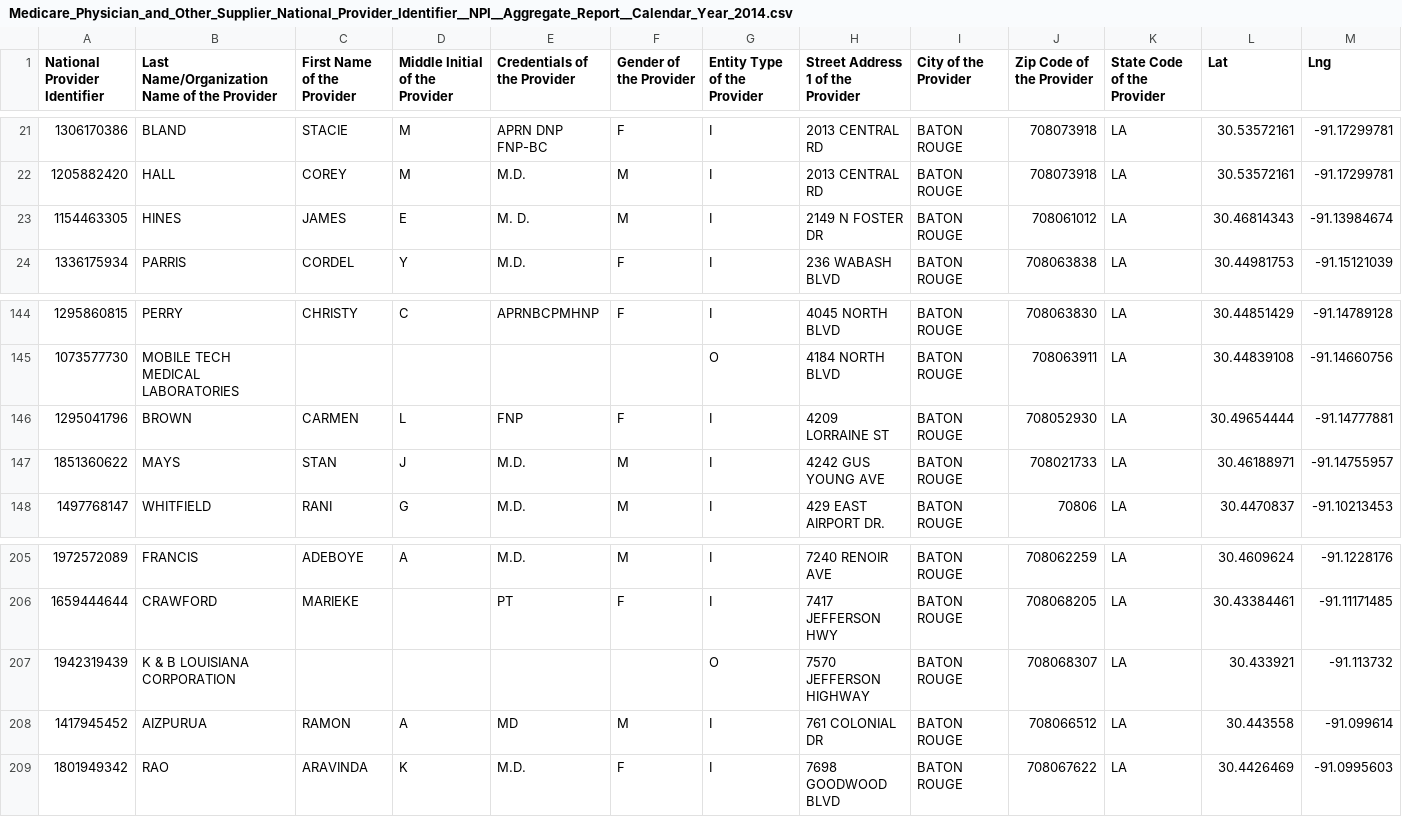
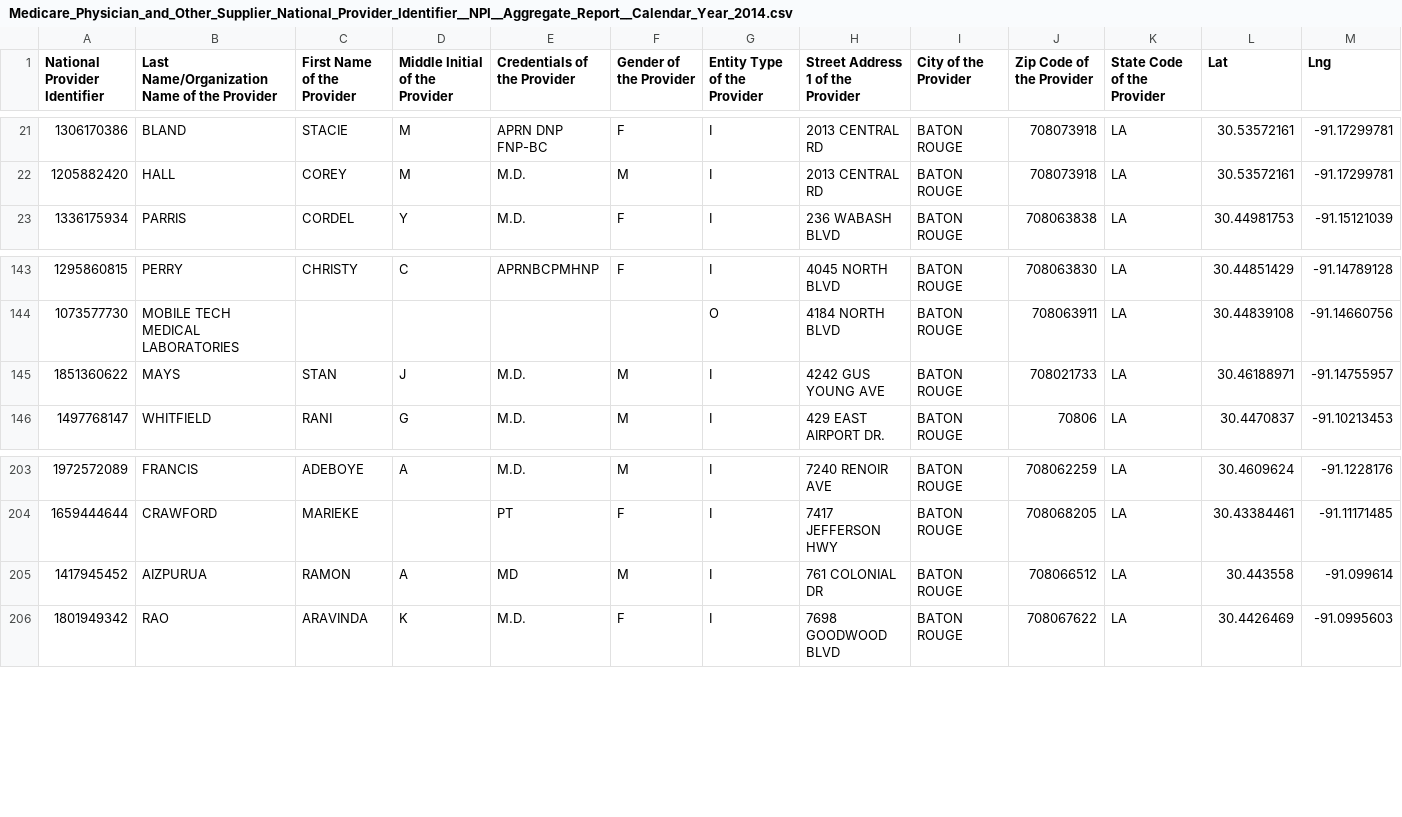
Before and after one commit to Cadetho/ProviderMapping, a CSV file: Medicare_Physician_and_Other_Supplier_National_Provider_Identifier__NPI__Aggregate_Report__Calendar_Year_2014.csv, drawn as a sheet; only a part is shown, gaps mark what is left out; rows hold the shown columns only; the diff names each change by its address in the sheet, - before the commit and + after, or states it on an @@ line.

Commit message:
more fixes

```diff
--- a/Medicare_Physician_and_Other_Supplier_National_Provider_Identifier__NPI__Aggregate_Report__Calendar_Year_2014.csv
+++ b/Medicare_Physician_and_Other_Supplier_National_Provider_Identifier__NPI__Aggregate_Report__Calendar_Year_2014.csv
-row 23: 1154463305 | HINES | JAMES | E | M. D. | M | I | 2149 N FOSTER DR | BATON ROUGE | 708061012 | LA | 30.46814343 | -91.13984674
-row 146: 1295041796 | BROWN | CARMEN | L | FNP | F | I | 4209 LORRAINE ST | BATON ROUGE | 708052930 | LA | 30.49654444 | -91.14777881
-row 207: 1942319439 | K & B LOUISIANA CORPORATION |  |  |  |  | O | 7570 JEFFERSON HIGHWAY | BATON ROUGE | 708068307 | LA | 30.433921 | -91.113732
```
